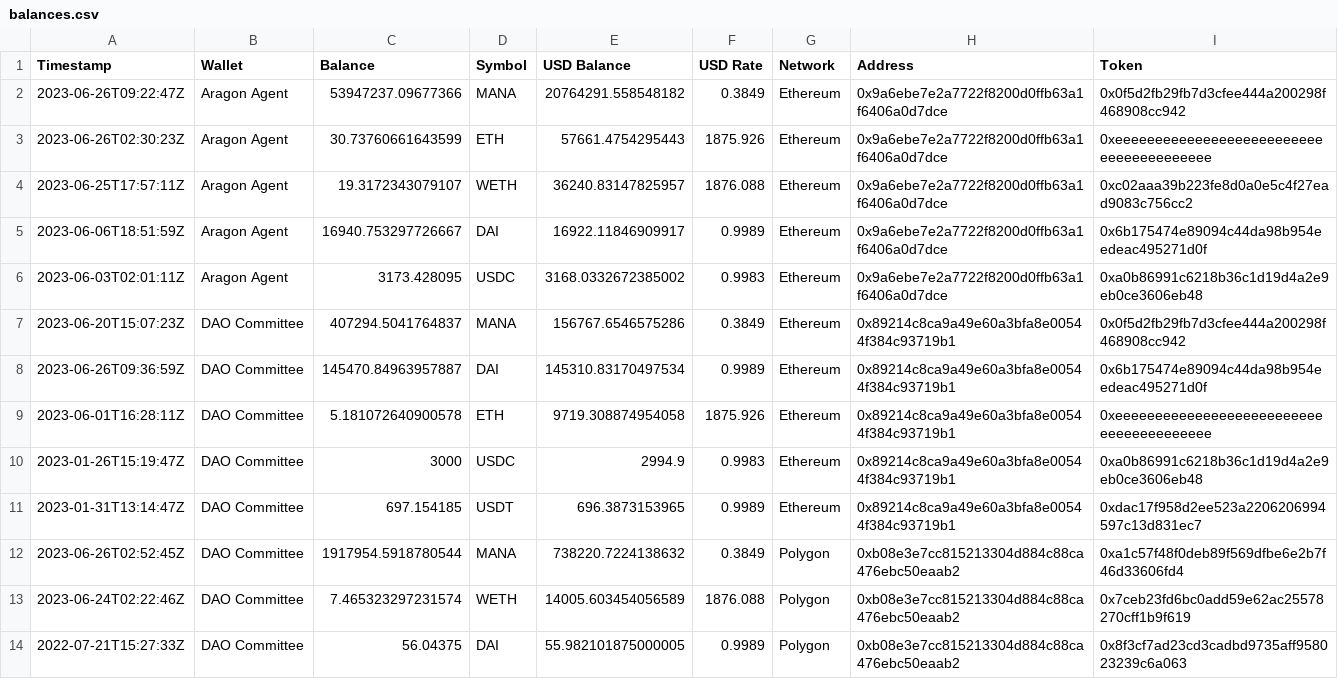
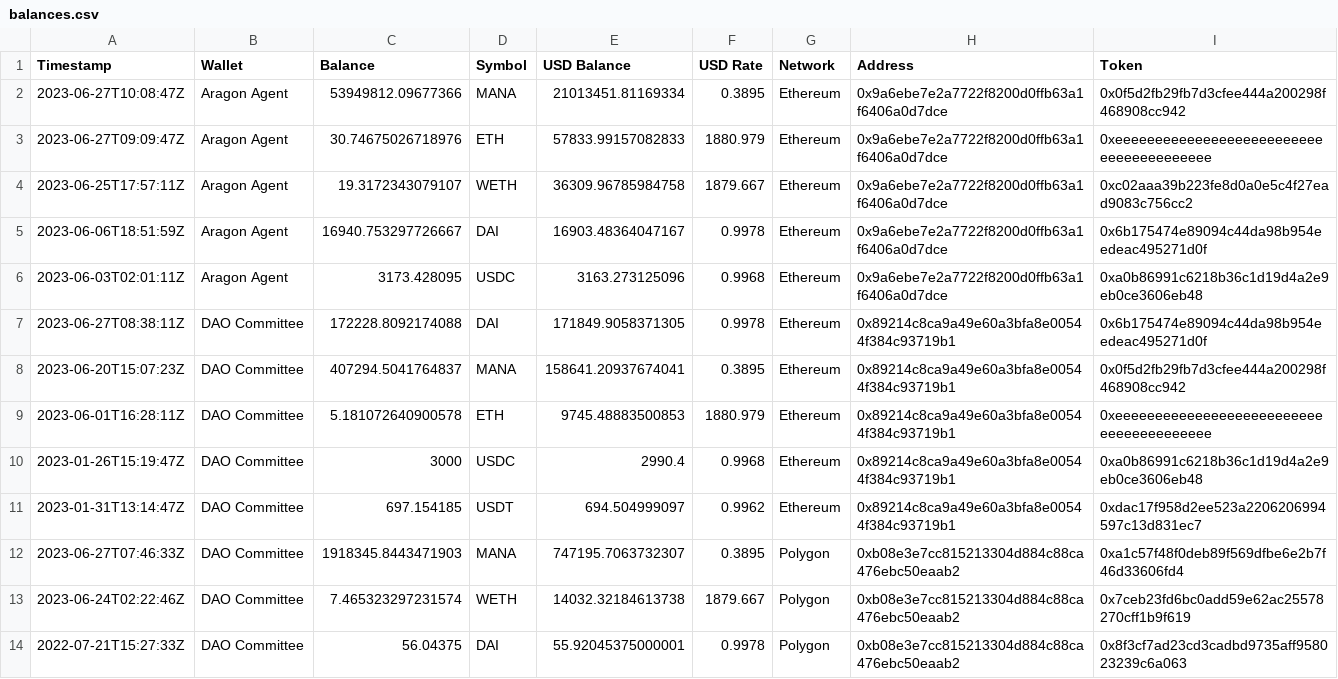
Before and after one commit to 1emu/transparency, a CSV file: balances.csv, drawn as a sheet; only a part is shown; the diff covers the shown part only.

```diff
--- a/balances.csv
+++ b/balances.csv
@@ -1,14 +1,14 @@
 Timestamp,Wallet,Balance,Symbol,USD Balance,USD Rate,Network,Address,Token
-2023-06-26T09:22:47Z,Aragon Agent,53947237.09677366,MANA,20764291.558548182,0.3849,Ethereum,0x9a6ebe7e2a7722f8200d0ffb63a1f6406a0d7dce,0x0f5d2fb29fb7d3cfee444a200298f468908cc942
-2023-06-26T02:30:23Z,Aragon Agent,30.73760661643599,ETH,57661.4754295443,1875.926,Ethereum,0x9a6ebe7e2a7722f8200d0ffb63a1f6406a0d7dce,0xeeeeeeeeeeeeeeeeeeeeeeeeeeeeeeeeeeeeeeee
-2023-06-25T17:57:11Z,Aragon Agent,19.3172343079107,WETH,36240.83147825957,1876.088,Ethereum,0x9a6ebe7e2a7722f8200d0ffb63a1f6406a0d7dce,0xc02aaa39b223fe8d0a0e5c4f27ead9083c756cc2
-2023-06-06T18:51:59Z,Aragon Agent,16940.753297726667,DAI,16922.11846909917,0.9989,Ethereum,0x9a6ebe7e2a7722f8200d0ffb63a1f6406a0d7dce,0x6b175474e89094c44da98b954eedeac495271d0f
-2023-06-03T02:01:11Z,Aragon Agent,3173.428095,USDC,3168.0332672385002,0.9983,Ethereum,0x9a6ebe7e2a7722f8200d0ffb63a1f6406a0d7dce,0xa0b86991c6218b36c1d19d4a2e9eb0ce3606eb48
-2023-06-20T15:07:23Z,DAO Committee,407294.5041764837,MANA,156767.6546575286,0.3849,Ethereum,0x89214c8ca9a49e60a3bfa8e00544f384c93719b1,0x0f5d2fb29fb7d3cfee444a200298f468908cc942
-2023-06-26T09:36:59Z,DAO Committee,145470.84963957887,DAI,145310.83170497534,0.9989,Ethereum,0x89214c8ca9a49e60a3bfa8e00544f384c93719b1,0x6b175474e89094c44da98b954eedeac495271d0f
-2023-06-01T16:28:11Z,DAO Committee,5.181072640900578,ETH,9719.308874954058,1875.926,Ethereum,0x89214c8ca9a49e60a3bfa8e00544f384c93719b1,0xeeeeeeeeeeeeeeeeeeeeeeeeeeeeeeeeeeeeeeee
-2023-01-26T15:19:47Z,DAO Committee,3000,USDC,2994.9,0.9983,Ethereum,0x89214c8ca9a49e60a3bfa8e00544f384c93719b1,0xa0b86991c6218b36c1d19d4a2e9eb0ce3606eb48
-2023-01-31T13:14:47Z,DAO Committee,697.154185,USDT,696.3873153965,0.9989,Ethereum,0x89214c8ca9a49e60a3bfa8e00544f384c93719b1,0xdac17f958d2ee523a2206206994597c13d831ec7
-2023-06-26T02:52:45Z,DAO Committee,1917954.5918780544,MANA,738220.7224138632,0.3849,Polygon,0xb08e3e7cc815213304d884c88ca476ebc50eaab2,0xa1c57f48f0deb89f569dfbe6e2b7f46d33606fd4
-2023-06-24T02:22:46Z,DAO Committee,7.465323297231574,WETH,14005.603454056589,1876.088,Polygon,0xb08e3e7cc815213304d884c88ca476ebc50eaab2,0x7ceb23fd6bc0add59e62ac25578270cff1b9f619
-2022-07-21T15:27:33Z,DAO Committee,56.04375,DAI,55.982101875000005,0.9989,Polygon,0xb08e3e7cc815213304d884c88ca476ebc50eaab2,0x8f3cf7ad23cd3cadbd9735aff958023239c6a063
+2023-06-27T10:08:47Z,Aragon Agent,53949812.09677366,MANA,21013451.81169334,0.3895,Ethereum,0x9a6ebe7e2a7722f8200d0ffb63a1f6406a0d7dce,0x0f5d2fb29fb7d3cfee444a200298f468908cc942
+2023-06-27T09:09:47Z,Aragon Agent,30.74675026718976,ETH,57833.99157082833,1880.979,Ethereum,0x9a6ebe7e2a7722f8200d0ffb63a1f6406a0d7dce,0xeeeeeeeeeeeeeeeeeeeeeeeeeeeeeeeeeeeeeeee
+2023-06-25T17:57:11Z,Aragon Agent,19.3172343079107,WETH,36309.96785984758,1879.667,Ethereum,0x9a6ebe7e2a7722f8200d0ffb63a1f6406a0d7dce,0xc02aaa39b223fe8d0a0e5c4f27ead9083c756cc2
+2023-06-06T18:51:59Z,Aragon Agent,16940.753297726667,DAI,16903.48364047167,0.9978,Ethereum,0x9a6ebe7e2a7722f8200d0ffb63a1f6406a0d7dce,0x6b175474e89094c44da98b954eedeac495271d0f
+2023-06-03T02:01:11Z,Aragon Agent,3173.428095,USDC,3163.273125096,0.9968,Ethereum,0x9a6ebe7e2a7722f8200d0ffb63a1f6406a0d7dce,0xa0b86991c6218b36c1d19d4a2e9eb0ce3606eb48
+2023-06-27T08:38:11Z,DAO Committee,172228.8092174088,DAI,171849.9058371305,0.9978,Ethereum,0x89214c8ca9a49e60a3bfa8e00544f384c93719b1,0x6b175474e89094c44da98b954eedeac495271d0f
+2023-06-20T15:07:23Z,DAO Committee,407294.5041764837,MANA,158641.20937674041,0.3895,Ethereum,0x89214c8ca9a49e60a3bfa8e00544f384c93719b1,0x0f5d2fb29fb7d3cfee444a200298f468908cc942
+2023-06-01T16:28:11Z,DAO Committee,5.181072640900578,ETH,9745.48883500853,1880.979,Ethereum,0x89214c8ca9a49e60a3bfa8e00544f384c93719b1,0xeeeeeeeeeeeeeeeeeeeeeeeeeeeeeeeeeeeeeeee
+2023-01-26T15:19:47Z,DAO Committee,3000,USDC,2990.4,0.9968,Ethereum,0x89214c8ca9a49e60a3bfa8e00544f384c93719b1,0xa0b86991c6218b36c1d19d4a2e9eb0ce3606eb48
+2023-01-31T13:14:47Z,DAO Committee,697.154185,USDT,694.504999097,0.9962,Ethereum,0x89214c8ca9a49e60a3bfa8e00544f384c93719b1,0xdac17f958d2ee523a2206206994597c13d831ec7
+2023-06-27T07:46:33Z,DAO Committee,1918345.8443471903,MANA,747195.7063732307,0.3895,Polygon,0xb08e3e7cc815213304d884c88ca476ebc50eaab2,0xa1c57f48f0deb89f569dfbe6e2b7f46d33606fd4
+2023-06-24T02:22:46Z,DAO Committee,7.465323297231574,WETH,14032.32184613738,1879.667,Polygon,0xb08e3e7cc815213304d884c88ca476ebc50eaab2,0x7ceb23fd6bc0add59e62ac25578270cff1b9f619
+2022-07-21T15:27:33Z,DAO Committee,56.04375,DAI,55.92045375000001,0.9978,Polygon,0xb08e3e7cc815213304d884c88ca476ebc50eaab2,0x8f3cf7ad23cd3cadbd9735aff958023239c6a063
```
Also changed, not shown: 6 edited cells elsewhere in this file, collections.csv, grants.csv, 16 other files.
